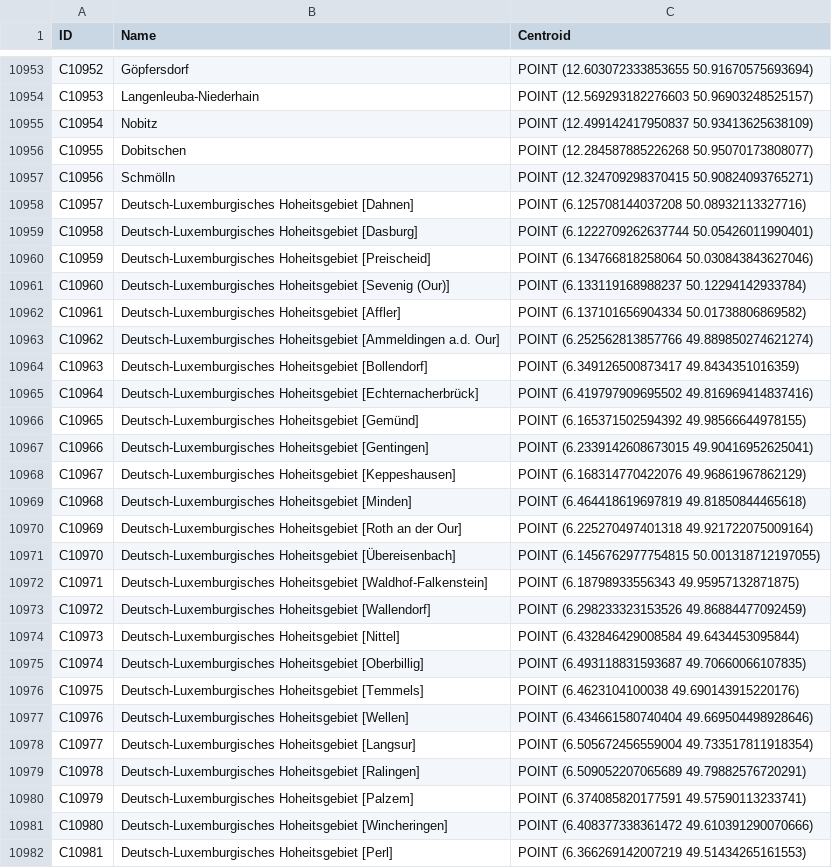
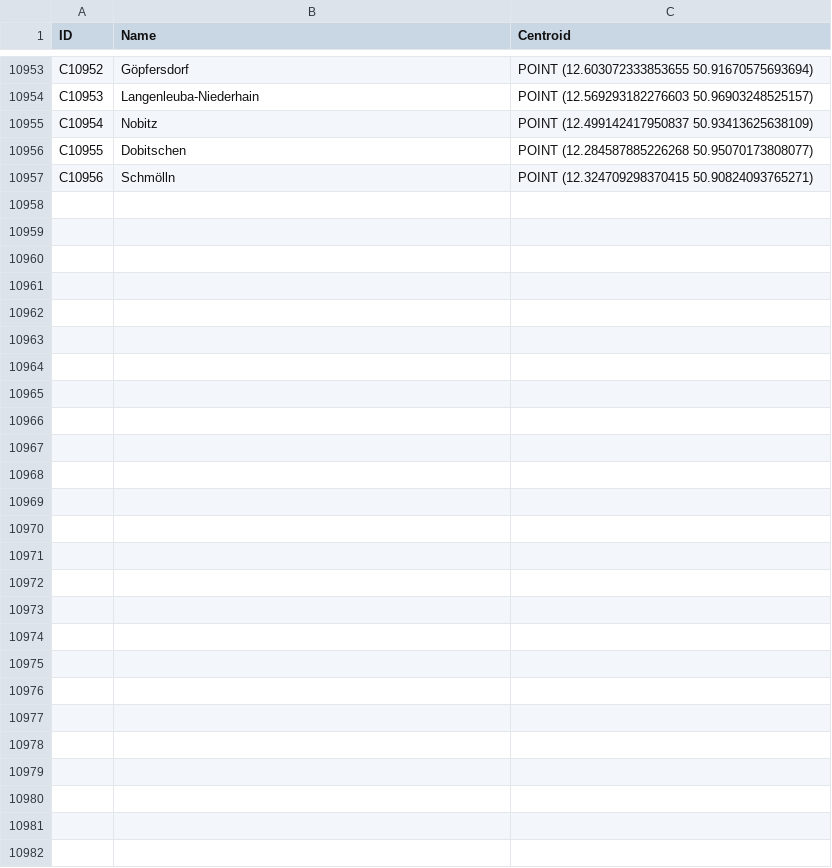
Before and after one commit to Laxeros07/Question-Answering-about-Geometries, a CSV file: App/neo4j_data/cities.csv, drawn as a sheet; only a part is shown, gaps mark what is left out.

```diff
--- a/App/neo4j_data/cities.csv
+++ b/App/neo4j_data/cities.csv
@@ -10957,26 +10957 @@ C10955,Dobitschen,POINT (12.284587885226268 50.95070173808077)
 C10956,Schmölln,POINT (12.324709298370415 50.90824093765271)
-C10957,Deutsch-Luxemburgisches Hoheitsgebiet [Dahnen],POINT (6.125708144037208 50.08932113327716)
-C10958,Deutsch-Luxemburgisches Hoheitsgebiet [Dasburg],POINT (6.1222709262637744 50.05426011990401)
-C10959,Deutsch-Luxemburgisches Hoheitsgebiet [Preischeid],POINT (6.134766818258064 50.030843843627046)
-C10960,Deutsch-Luxemburgisches Hoheitsgebiet [Sevenig (Our)],POINT (6.133119168988237 50.12294142933784)
-C10961,Deutsch-Luxemburgisches Hoheitsgebiet [Affler],POINT (6.137101656904334 50.01738806869582)
-C10962,Deutsch-Luxemburgisches Hoheitsgebiet [Ammeldingen a.d. Our],POINT (6.252562813857766 49.889850274621274)
-C10963,Deutsch-Luxemburgisches Hoheitsgebiet [Bollendorf],POINT (6.349126500873417 49.8434351016359)
-C10964,Deutsch-Luxemburgisches Hoheitsgebiet [Echternacherbrück],POINT (6.419797909695502 49.816969414837416)
-C10965,Deutsch-Luxemburgisches Hoheitsgebiet [Gemünd],POINT (6.165371502594392 49.98566644978155)
-C10966,Deutsch-Luxemburgisches Hoheitsgebiet [Gentingen],POINT (6.2339142608673015 49.90416952625041)
-C10967,Deutsch-Luxemburgisches Hoheitsgebiet [Keppeshausen],POINT (6.168314770422076 49.96861967862129)
-C10968,Deutsch-Luxemburgisches Hoheitsgebiet [Minden],POINT (6.464418619697819 49.81850844465618)
-C10969,Deutsch-Luxemburgisches Hoheitsgebiet [Roth an der Our],POINT (6.225270497401318 49.921722075009164)
-C10970,Deutsch-Luxemburgisches Hoheitsgebiet [Übereisenbach],POINT (6.1456762977754815 50.001318712197055)
-C10971,Deutsch-Luxemburgisches Hoheitsgebiet [Waldhof-Falkenstein],POINT (6.18798933556343 49.95957132871875)
-C10972,Deutsch-Luxemburgisches Hoheitsgebiet [Wallendorf],POINT (6.298233323153526 49.86884477092459)
-C10973,Deutsch-Luxemburgisches Hoheitsgebiet [Nittel],POINT (6.432846429008584 49.6434453095844)
-C10974,Deutsch-Luxemburgisches Hoheitsgebiet [Oberbillig],POINT (6.493118831593687 49.70660066107835)
-C10975,Deutsch-Luxemburgisches Hoheitsgebiet [Temmels],POINT (6.4623104100038 49.690143915220176)
-C10976,Deutsch-Luxemburgisches Hoheitsgebiet [Wellen],POINT (6.434661580740404 49.669504498928646)
-C10977,Deutsch-Luxemburgisches Hoheitsgebiet [Langsur],POINT (6.505672456559004 49.733517811918354)
-C10978,Deutsch-Luxemburgisches Hoheitsgebiet [Ralingen],POINT (6.509052207065689 49.79882576720291)
-C10979,Deutsch-Luxemburgisches Hoheitsgebiet [Palzem],POINT (6.374085820177591 49.57590113233741)
-C10980,Deutsch-Luxemburgisches Hoheitsgebiet [Wincheringen],POINT (6.408377338361472 49.610391290070666)
-C10981,Deutsch-Luxemburgisches Hoheitsgebiet [Perl],POINT (6.366269142007219 49.51434265161553)
```
Also changed, not shown: App/neo4j_data/geometryTypes.csv, App/neo4j_data/hasFootprint.csv, 10 other files.
